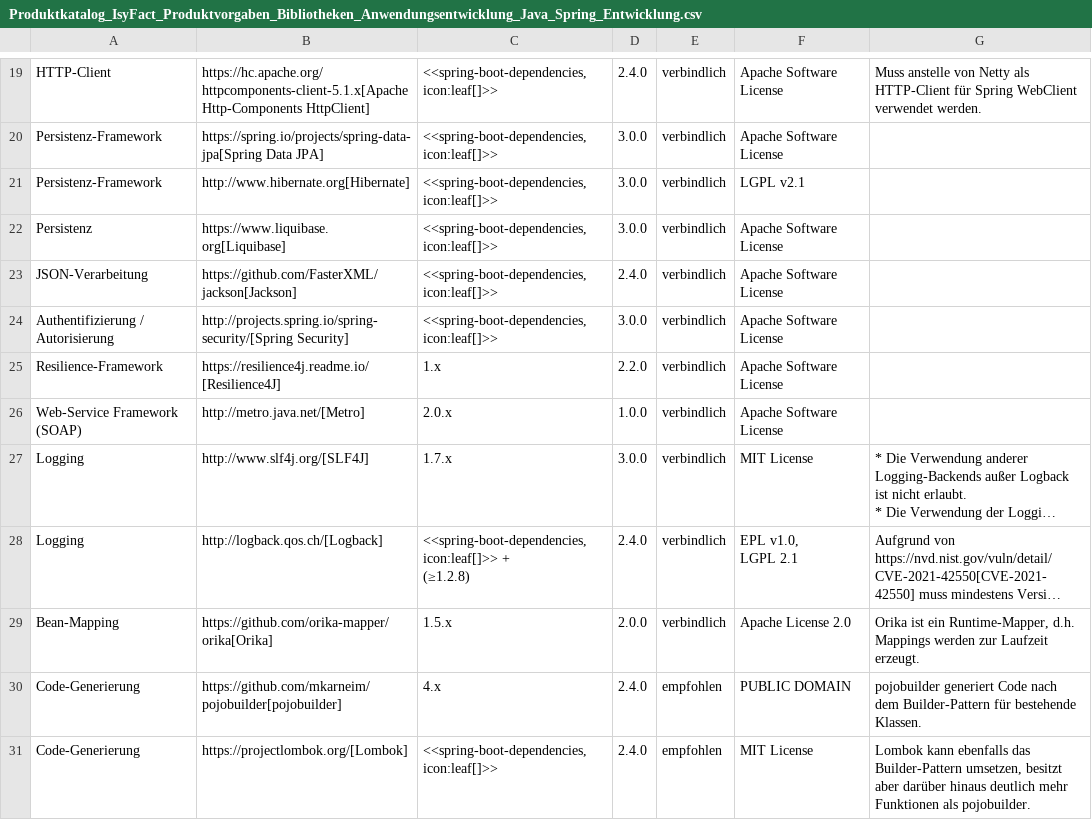
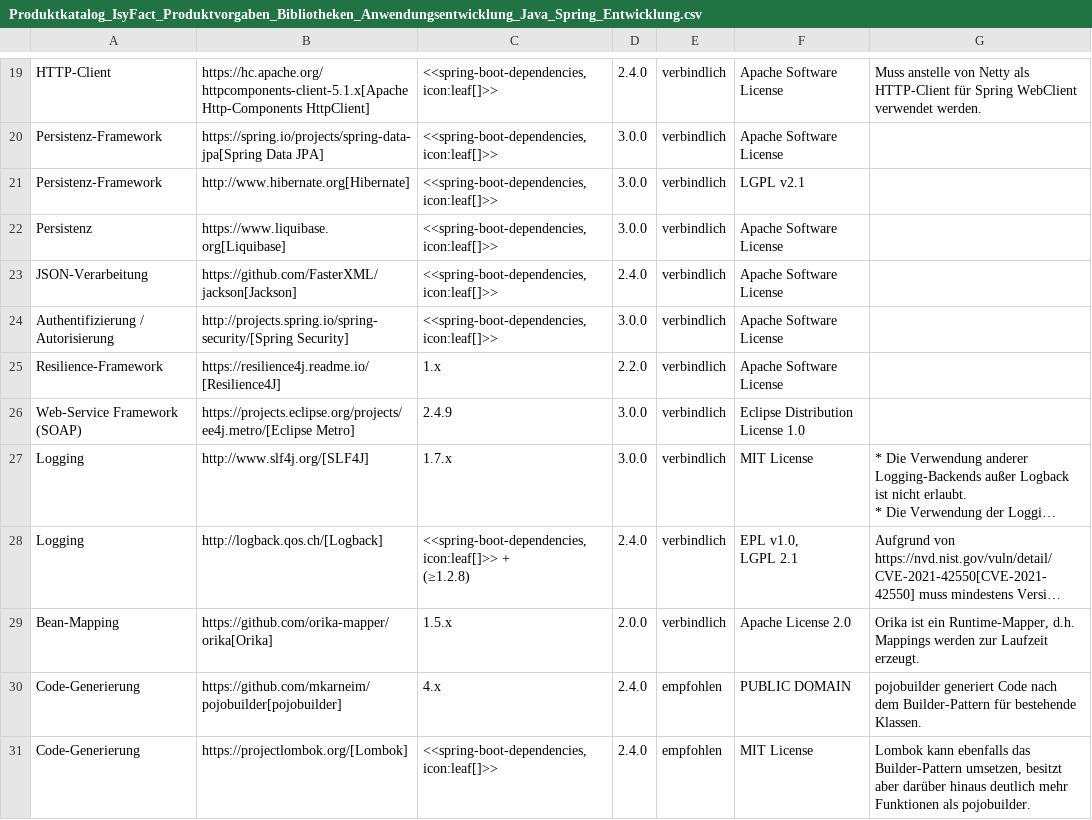
Before and after one commit to IsyFact/isyfact-standards, a CSV file: isyfact-standards-doc/src/docs/antora/modules/einstieg/partials/Produktkatalog_IsyFact_Produktvorgaben_Bibliotheken_Anwendungsentwicklung_Java_Spring_Entwicklung.csv, drawn as a sheet; only a part is shown, gaps mark what is left out; long unchanged cells end in …; the diff names each change by its address in the sheet, - before the commit and + after, or states it on an @@ line.

Commit message:
chore: ISY-416 update Produktkatalog

```diff
--- a/isyfact-standards-doc/src/docs/antora/modules/einstieg/partials/Produktkatalog_IsyFact_Produktvorgaben_Bibliotheken_Anwendungsentwicklung_Java_Spring_Entwicklung.csv
+++ b/isyfact-standards-doc/src/docs/antora/modules/einstieg/partials/Produktkatalog_IsyFact_Produktvorgaben_Bibliotheken_Anwendungsentwicklung_Java_Spring_Entwicklung.csv
-B26: http://metro.java.net/[Metro]
+B26: https://projects.eclipse.org/projects/ee4j.metro/[Eclipse Metro]
-C26: 2.0.x
+C26: 2.4.9
-D26: 1.0.0
+D26: 3.0.0
-F26: Apache Software License
+F26: Eclipse Distribution License 1.0
```
Also changed, not shown: 1 other file.
